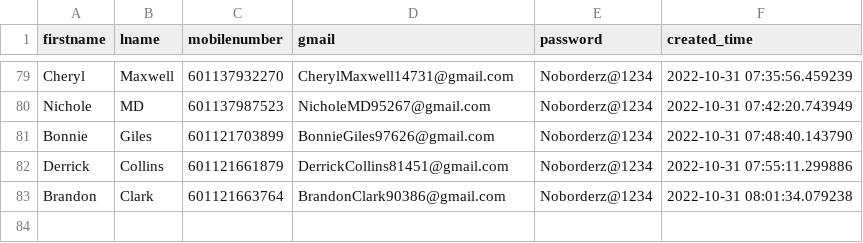
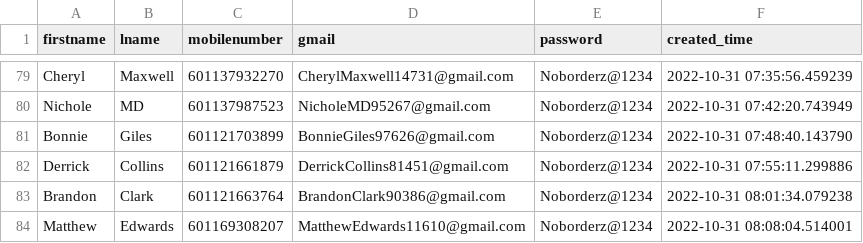
Before and after one commit to vipinkumar2/google_pyauto, a CSV file: accounts.csv, drawn as a sheet; only a part is shown, gaps mark what is left out.

Commit message:
added new email at csv

```diff
--- a/accounts.csv
+++ b/accounts.csv
@@ -83 +83,2 @@ Derrick,Collins,601121661879,DerrickCollins81451@gmail.com,Noborderz@1234,2022-1
 Brandon,Clark,601121663764,BrandonClark90386@gmail.com,Noborderz@1234,2022-10-31 08:01:34.079238
+Matthew,Edwards,601169308207,MatthewEdwards11610@gmail.com,Noborderz@1234,2022-10-31 08:08:04.514001
```
